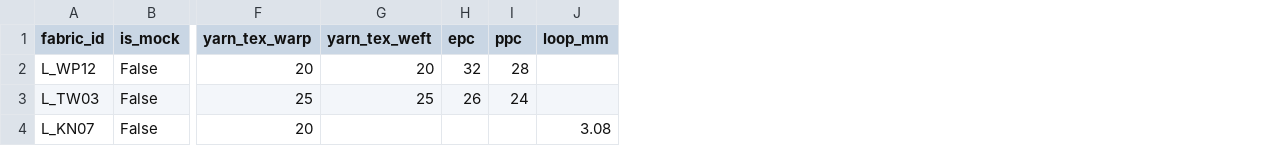
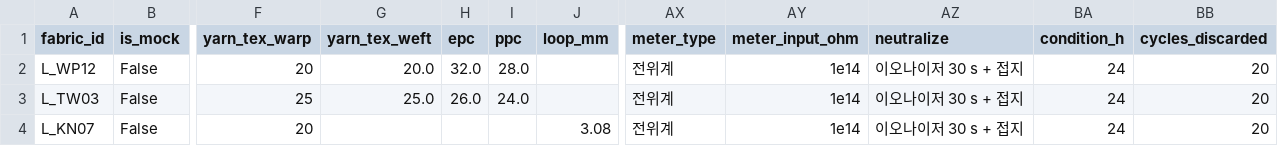
Before and after one commit to adminmrobo/fabric_ai_project, a CSV file: practice/data/00_measurement_template.csv, drawn as a sheet; only a part is shown, gaps mark what is left out; the diff names each change by its address in the sheet, - before the commit and + after, or states it on an @@ line.

```diff
--- a/practice/data/00_measurement_template.csv
+++ b/practice/data/00_measurement_template.csv
+column AX (meter_type), rows 2-4: all 전위계
+column AY (meter_input_ohm), rows 2-4: all 1e14
+column AZ (neutralize), rows 2-4: all 이오나이저 30 s + 접지
+column BA (condition_h), rows 2-4: all 24
+column BB (cycles_discarded), rows 2-4: all 20
-G2 (yarn_tex_weft): 20
+G2 (yarn_tex_weft): 20.0
-H2 (epc): 32
+H2 (epc): 32.0
-I2 (ppc): 28
+I2 (ppc): 28.0
-G3 (yarn_tex_weft): 25
+G3 (yarn_tex_weft): 25.0
-H3 (epc): 26
+H3 (epc): 26.0
-I3 (ppc): 24
+I3 (ppc): 24.0
```
Also changed, not shown: analysis/mock_data/mock_fabric_data.csv, practice/data/00_column_dictionary.csv, 22 other files.
